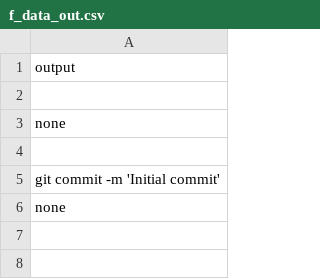
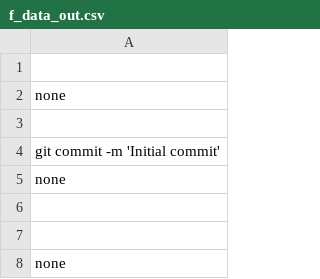
Before and after one commit to blur0b0t/mh_shell, a CSV file: data/f_data_out.csv, drawn as a sheet; only a part is shown; the shorter side is filled out with more unchanged rows.

```diff
--- a/data/f_data_out.csv
+++ b/data/f_data_out.csv
@@ -1,2 +1 @@
-output
 ""
```
Also changed, not shown: 46 other files.
